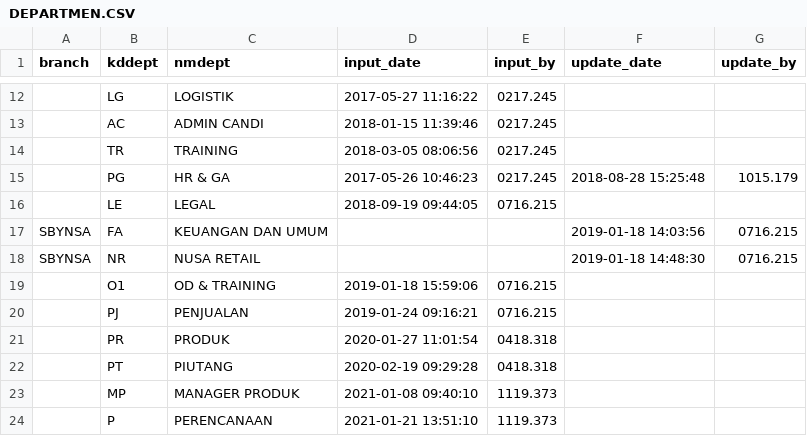
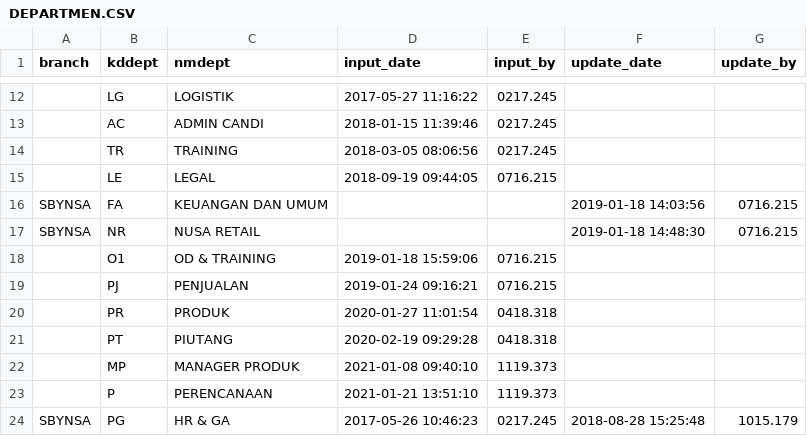
Before and after one commit to Lumiere-hash/new.project, a CSV file: assets/import_directory/export_directory/DEPARTMEN.CSV, drawn as a sheet; only a part is shown, gaps mark what is left out; removed rows and columns are numbered as before the commit, all else as after; the diff names each change by its address in the sheet, - before the commit and + after, or states it on an @@ line.

```diff
--- a/assets/import_directory/export_directory/DEPARTMEN.CSV
+++ b/assets/import_directory/export_directory/DEPARTMEN.CSV
-row 15:  | PG | HR & GA | 2017-05-26 10:46:23 | 0217.245 | 2018-08-28 15:25:48 | 1015.179
+row 24: SBYNSA | PG | HR & GA | 2017-05-26 10:46:23 | 0217.245 | 2018-08-28 15:25:48 | 1015.179
```
Also changed, not shown: assets/import_directory/export_directory/DETAIL_FORMULA.CSV, assets/import_directory/export_directory/EXPORTCSV.CSV, 13 other files.
